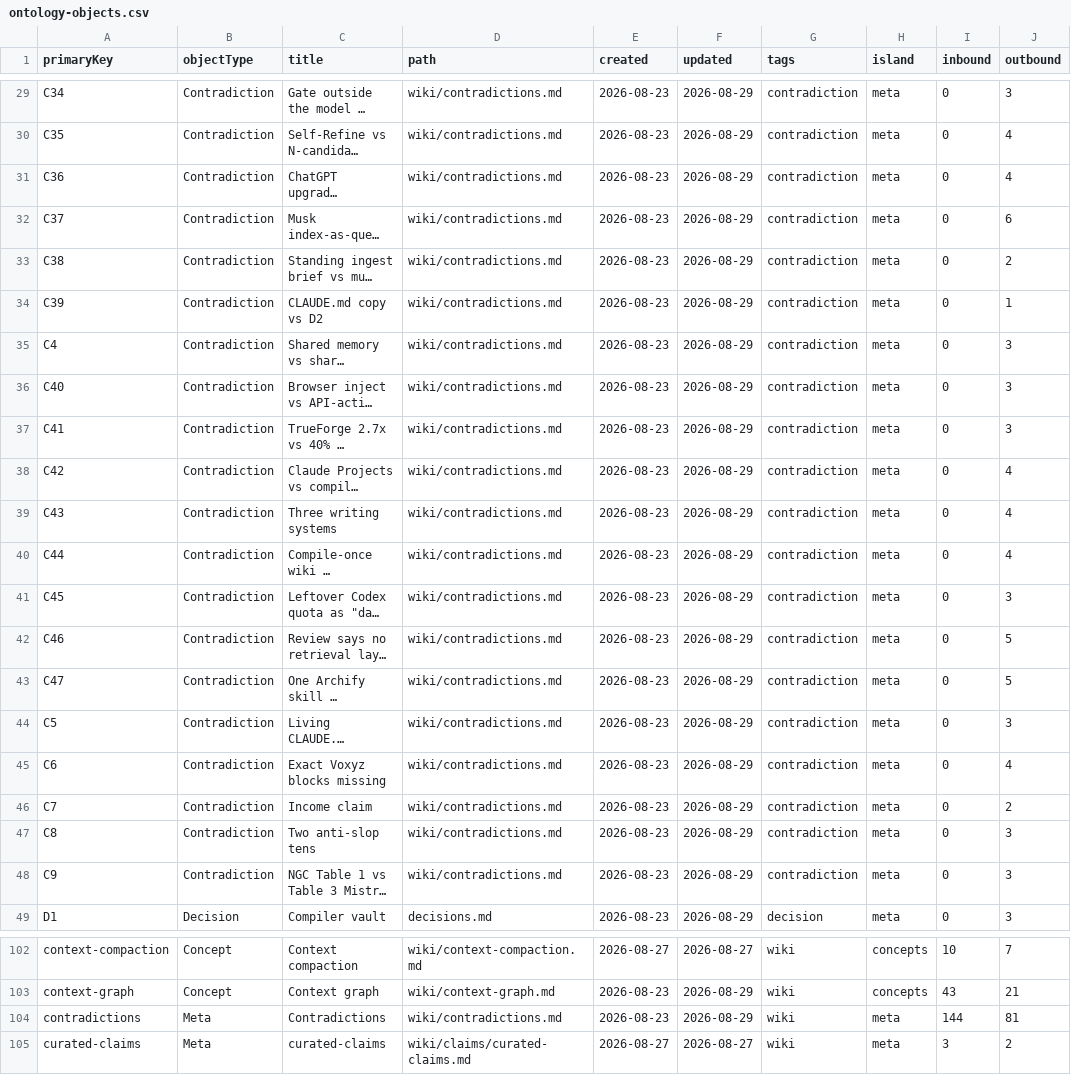
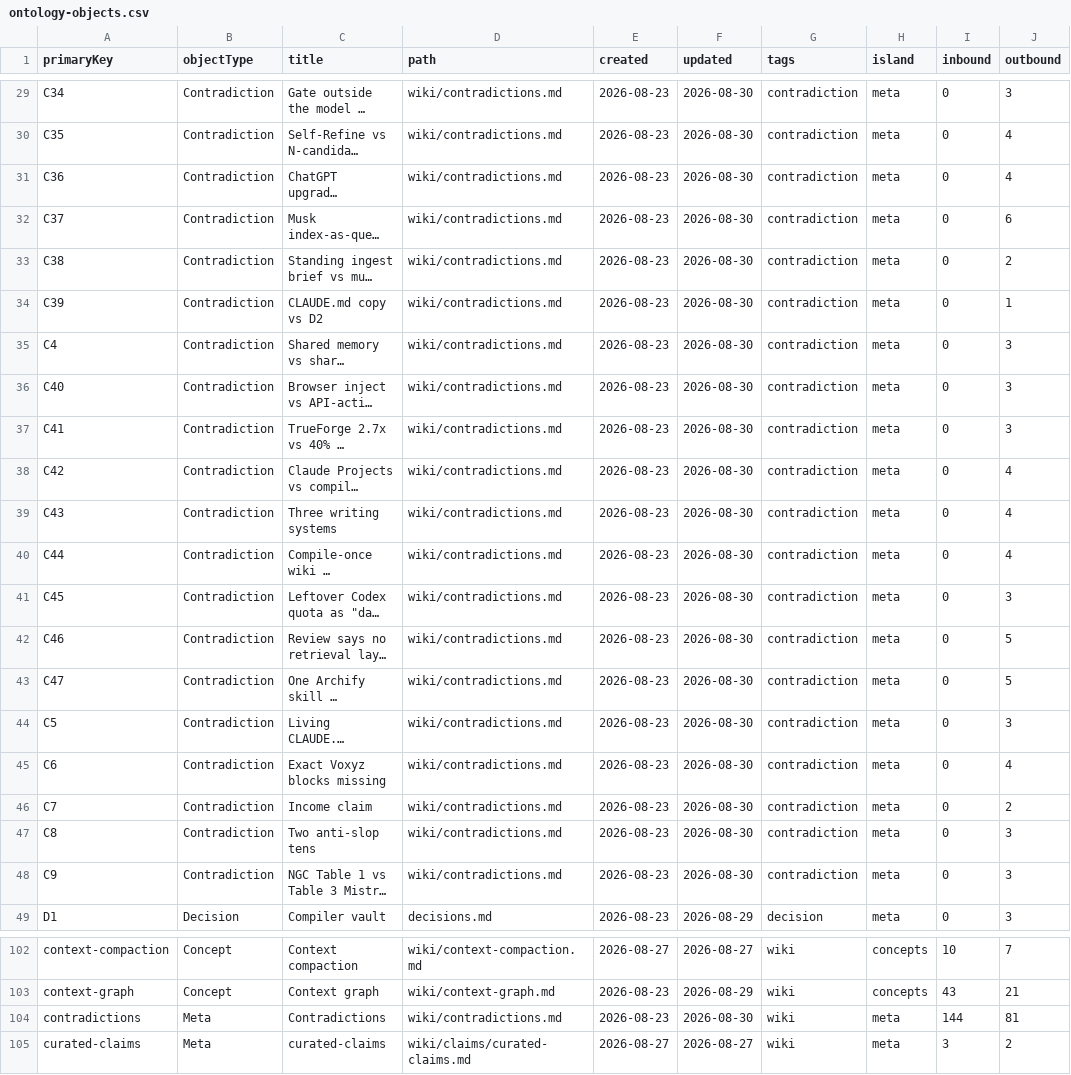
Before and after one commit to elan7192/second-brain, a CSV file: output/ontology-objects.csv, drawn as a sheet; only a part is shown, gaps mark what is left out; long unchanged cells end in …; the diff covers the shown part only; the diff names each change by its address in the sheet, - before the commit and + after, or states it on an @@ line.

```diff
--- a/output/ontology-objects.csv
+++ b/output/ontology-objects.csv
-F29:F48 (updated): 2026-08-29
+F29:F48 (updated): 2026-08-30
-F104 (updated): 2026-08-29
+F104 (updated): 2026-08-30
```
Also changed, not shown: 27 edited cells elsewhere in this file, 18 other files.
